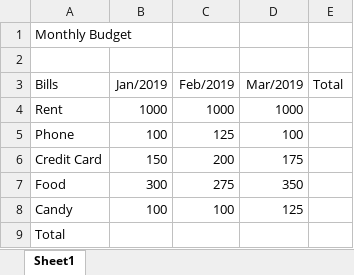
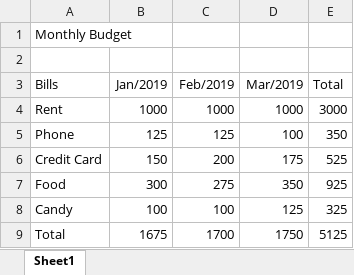
Before and after one commit to Shanmuga-raj/Excel---Tips-N-Trics, an Excel workbook: 01.Monthly_Budget.xlsx, sheet Sheet1, drawn as a sheet; values as stored, in another font and other column widths than the file's, no borders; the diff names each change by its address in the sheet, - before the commit and + after, or states it on an @@ line.

```diff
--- a/01.Monthly_Budget.xlsx (sheet Sheet1)
+++ b/01.Monthly_Budget.xlsx (sheet Sheet1)
-E4 (Total): (empty)
+E4 (Total): 3000
-B5 (Jan/2019): 100
+B5 (Jan/2019): 125
-E5 (Total): (empty)
+E5 (Total): 350
-E6 (Total): (empty)
+E6 (Total): 525
-E7 (Total): (empty)
+E7 (Total): 925
-E8 (Total): (empty)
+E8 (Total): 325
-B9 (Jan/2019): (empty)
+B9 (Jan/2019): 1675
-C9 (Feb/2019): (empty)
+C9 (Feb/2019): 1700
-D9 (Mar/2019): (empty)
+D9 (Mar/2019): 1750
-E9 (Total): (empty)
+E9 (Total): 5125
```
Also changed, not shown: 2 other files.
